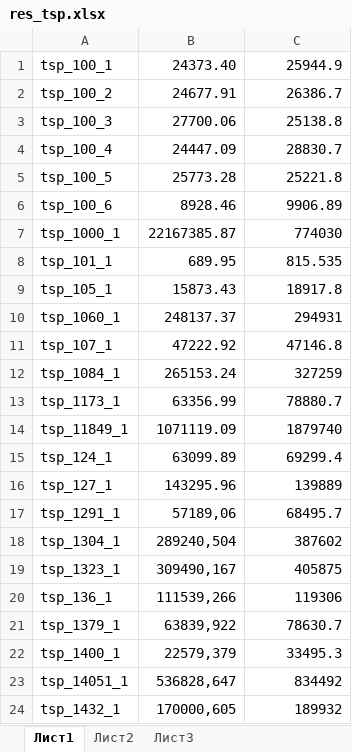
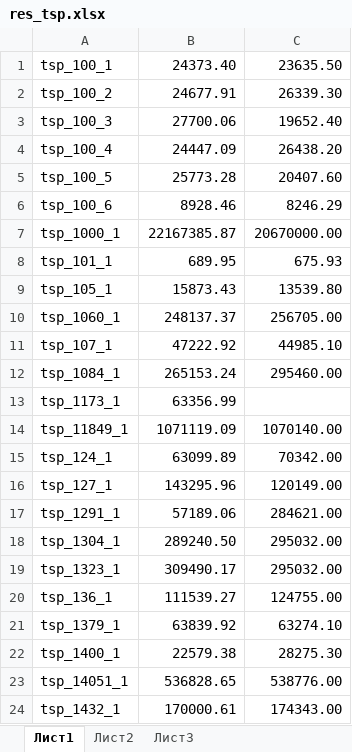
Before and after one commit to dlizaa/fki_travelling_salesman_problem, an Excel workbook: res_tsp.xlsx, sheet Лист1, drawn as a sheet; only a part is shown; values as stored, in another font and other column widths than the file's, no borders; the diff covers the shown part only; the diff names each change by its address in the sheet, - before the commit and + after, or states it on an @@ line.

Commit message:
added second results

```diff
--- a/res_tsp.xlsx (sheet Лист1)
+++ b/res_tsp.xlsx (sheet Лист1)
-C1: 25944.9
+C1: 23635.50
-C2: 26386.7
+C2: 26339.30
-C3: 25138.8
+C3: 19652.40
-C4: 28830.7
+C4: 26438.20
-C5: 25221.8
+C5: 20407.60
-C6: 9906.89
+C6: 8246.29
-C7: 774030
+C7: 20670000.00
-C8: 815.535
+C8: 675.93
-C9: 18917.8
+C9: 13539.80
-C10: 294931
+C10: 256705.00
-C11: 47146.8
+C11: 44985.10
-C12: 327259
+C12: 295460.00
-C13: 78880.7
+C13: (empty)
-C14: 1879740
+C14: 1070140.00
-C15: 69299.4
+C15: 70342.00
-C16: 139889
+C16: 120149.00
-B17: 57189,06
+B17: 57189.06
-C17: 68495.7
+C17: 284621.00
-B18: 289240,504
+B18: 289240.50
-C18: 387602
+C18: 295032.00
-B19: 309490,167
+B19: 309490.17
-C19: 405875
+C19: 295032.00
-B20: 111539,266
+B20: 111539.27
-C20: 119306
+C20: 124755.00
-B21: 63839,922
+B21: 63839.92
-C21: 78630.7
+C21: 63274.10
-B22: 22579,379
+B22: 22579.38
-C22: 33495.3
+C22: 28275.30
-B23: 536828,647
+B23: 536828.65
-C23: 834492
+C23: 538776.00
-B24: 170000,605
+B24: 170000.61
-C24: 189932
+C24: 174343.00
```
Also changed, not shown: 78 edited cells elsewhere in this sheet.
